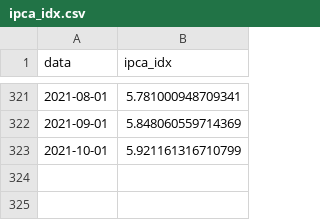
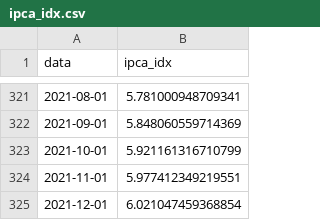
Before and after one commit to jurimetria/classificador, a CSV file: datalake/ipca_idx.csv, drawn as a sheet; only a part is shown, gaps mark what is left out.

```diff
--- a/datalake/ipca_idx.csv
+++ b/datalake/ipca_idx.csv
@@ -323 +323,3 @@ data,ipca_idx
 2021-10-01,5.921161316710799
+2021-11-01,5.977412349219551
+2021-12-01,6.021047459368854
```
Also changed, not shown: datalake/tb_calc_linear.csv, 10 other files.
